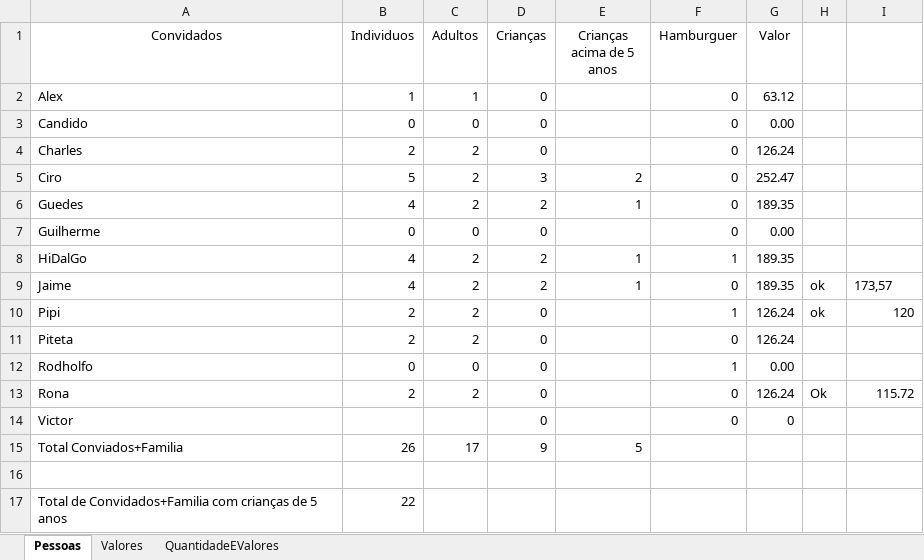
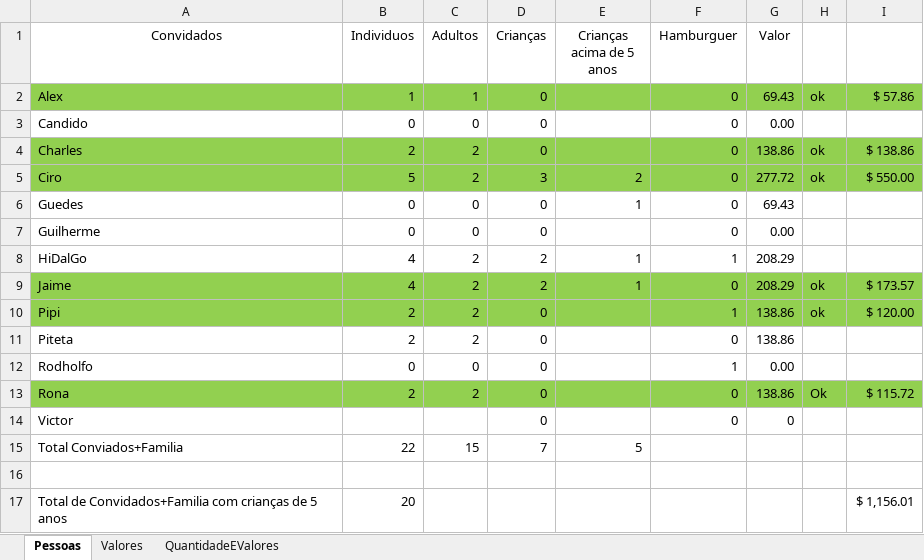
Before and after one commit to Khamull/ironBBQ, an Excel workbook: IronBBQ_v08.xlsx, sheet Pessoas, drawn as a sheet; values as stored, in another font and other column widths than the file's, no borders; the diff names each change by its address in the sheet, - before the commit and + after, or states it on an @@ line.

Commit message:
New payments

```diff
--- a/IronBBQ_v08.xlsx (sheet Pessoas)
+++ b/IronBBQ_v08.xlsx (sheet Pessoas)
-A2:I2 fill: none
+A2:I2 fill: #92D050
-G2 (Valor): 63.12
+G2 (Valor): 69.43
-H2: (empty)
+H2: ok
-I2: (empty)
+I2: $ 57.86
-A4:I5 fill: none
+A4:I5 fill: #92D050
-G4 (Valor): 126.24
+G4 (Valor): 138.86
-H4:H5: (empty)
+H4:H5: ok
-I4: (empty)
+I4: $ 138.86
-G5 (Valor): 252.47
+G5 (Valor): 277.72
-I5: (empty)
+I5: $ 550.00
-B6 (Individuos): 4
+B6 (Individuos): 0
-C6 (Adultos): 2
+C6 (Adultos): 0
-D6 (Crianças): 2
+D6 (Crianças): 0
-G6 (Valor): 189.35
+G6 (Valor): 69.43
-G8:G9 (Valor): 189.35
+G8:G9 (Valor): 208.29
-A9:I10 fill: none
+A9:I10 fill: #92D050
-I9: 173,57
+I9: $ 173.57
-G10:G11 (Valor): 126.24
+G10:G11 (Valor): 138.86
-I10: 120
+I10: $ 120.00
-A13:I13 fill: none
+A13:I13 fill: #92D050
-G13 (Valor): 126.24
+G13 (Valor): 138.86
-I13: 115.72
+I13: $ 115.72
-B15 (Individuos): 26
+B15 (Individuos): 22
-C15 (Adultos): 17
+C15 (Adultos): 15
-D15 (Crianças): 9
+D15 (Crianças): 7
-B17 (Individuos): 22
+B17 (Individuos): 20
-I17: (empty)
+I17: $ 1,156.01
```
Also changed, not shown: sheet QuantidadeEValores.
